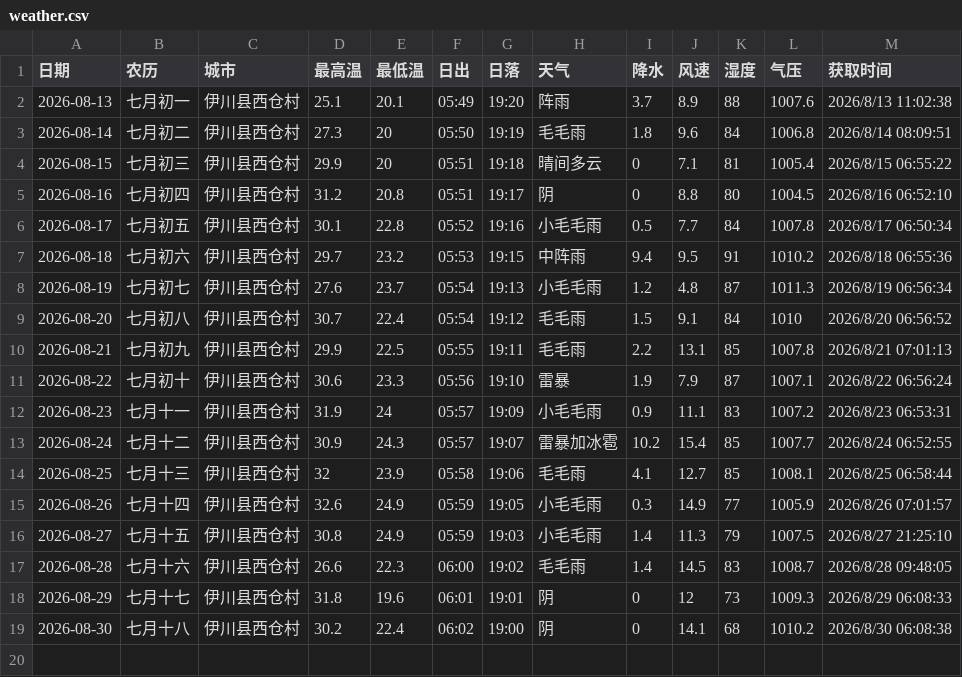
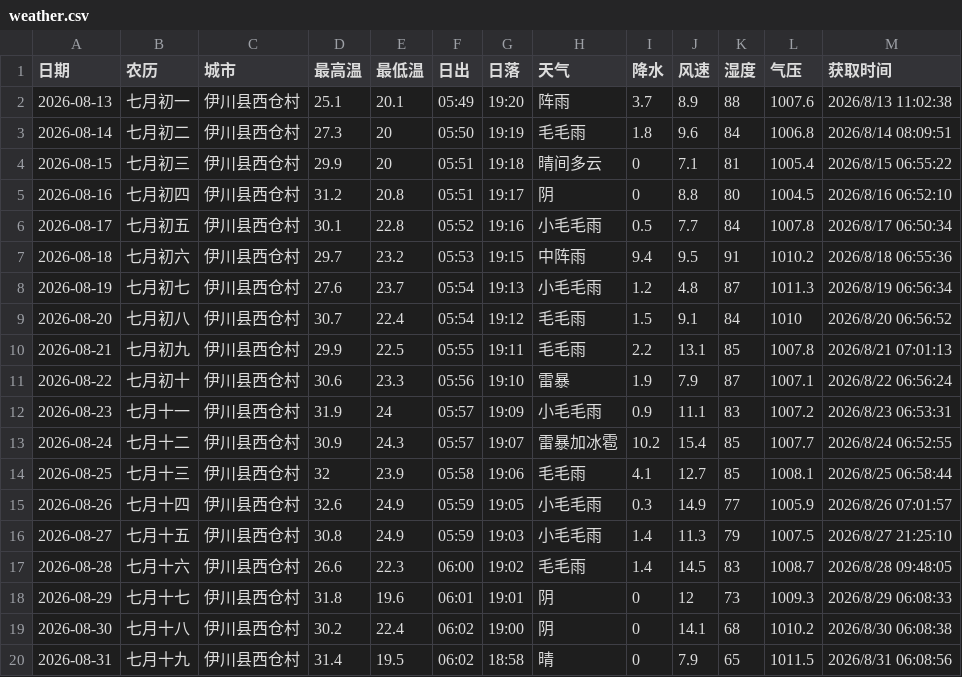
Before and after one commit to lzb833/weather, a CSV file: weather.csv, drawn as a sheet; the diff names each change by its address in the sheet, - before the commit and + after, or states it on an @@ line.

```diff
--- a/weather.csv
+++ b/weather.csv
+row 20: 2026-08-31 | 七月十九 | 伊川县西仓村 | 31.4 | 19.5 | 06:02 | 18:58 | 晴 | 0 | 7.9 | 65 | 1011.5 | 2026/8/31 06:08:56
```
